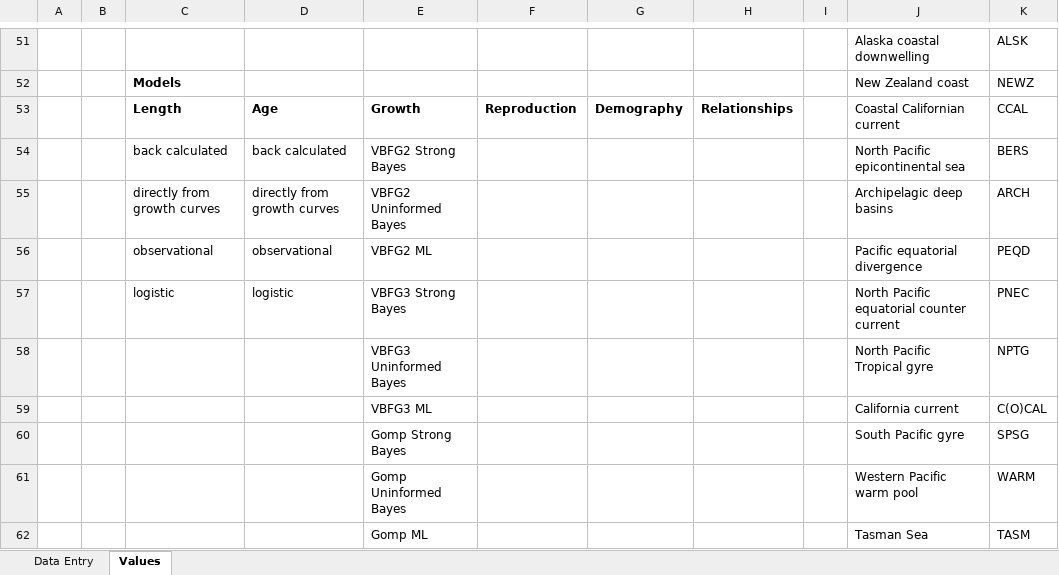
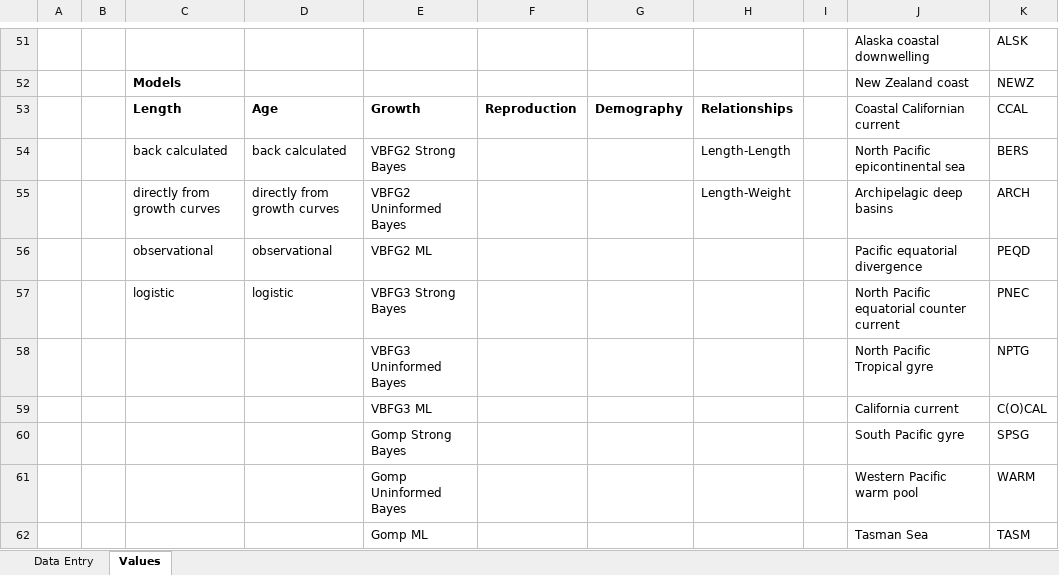
Before and after one commit to creeas/SharkTraits, an Excel workbook: SharkTraits-Template.xlsx, sheet Values, drawn as a sheet; only a part is shown, gaps mark what is left out; values as stored, in another font and other column widths than the file's, no borders; table styles not drawn; the diff names each change by its address in the sheet, - before the commit and + after, or states it on an @@ line.

Commit message:
Add files via upload
fix bugs

```diff
--- a/SharkTraits-Template.xlsx (sheet Values)
+++ b/SharkTraits-Template.xlsx (sheet Values)
-H54: (empty)
+H54: Length-Length
-H55: (empty)
+H55: Length-Weight
```
Also changed, not shown: sheet Data Entry.
